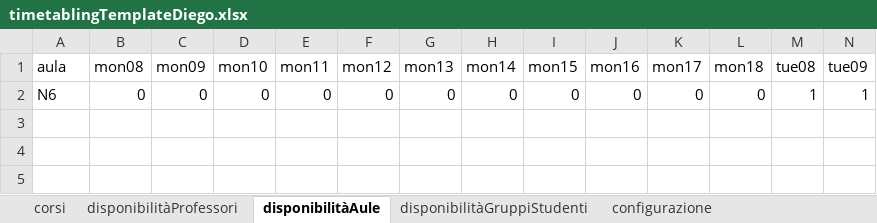
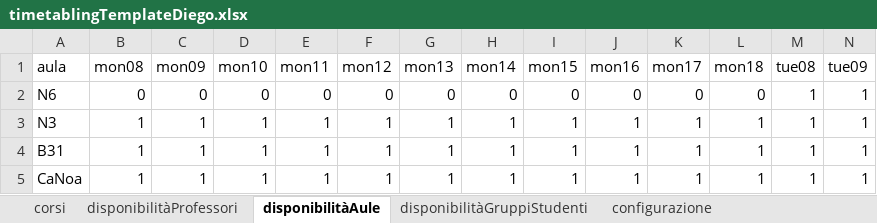
Before and after one commit to DiegoG-web/PDDL_timetableProject, an Excel workbook: application/V5/problemGeneratorDiego/timetablingTemplateDiego.xlsx, sheet disponibilitàAule, drawn as a sheet; only a part is shown; values as stored, in another font and other column widths than the file's, no borders; rows hold the shown columns only; the diff names each change by its address in the sheet, - before the commit and + after, or states it on an @@ line.

```diff
--- a/application/V5/problemGeneratorDiego/timetablingTemplateDiego.xlsx (sheet disponibilitàAule)
+++ b/application/V5/problemGeneratorDiego/timetablingTemplateDiego.xlsx (sheet disponibilitàAule)
+row 3: N3 | 1 | 1 | 1 | 1 | 1 | 1 | 1 | 1 | 1 | 1 | 1 | 1 | 1
+row 4: B31 | 1 | 1 | 1 | 1 | 1 | 1 | 1 | 1 | 1 | 1 | 1 | 1 | 1
+row 5: CaNoa | 1 | 1 | 1 | 1 | 1 | 1 | 1 | 1 | 1 | 1 | 1 | 1 | 1
```
Also changed, not shown: sheet disponibilitàProfessori, sheet disponibilitàGruppiStudenti, sheet corsi, 2 other files.
